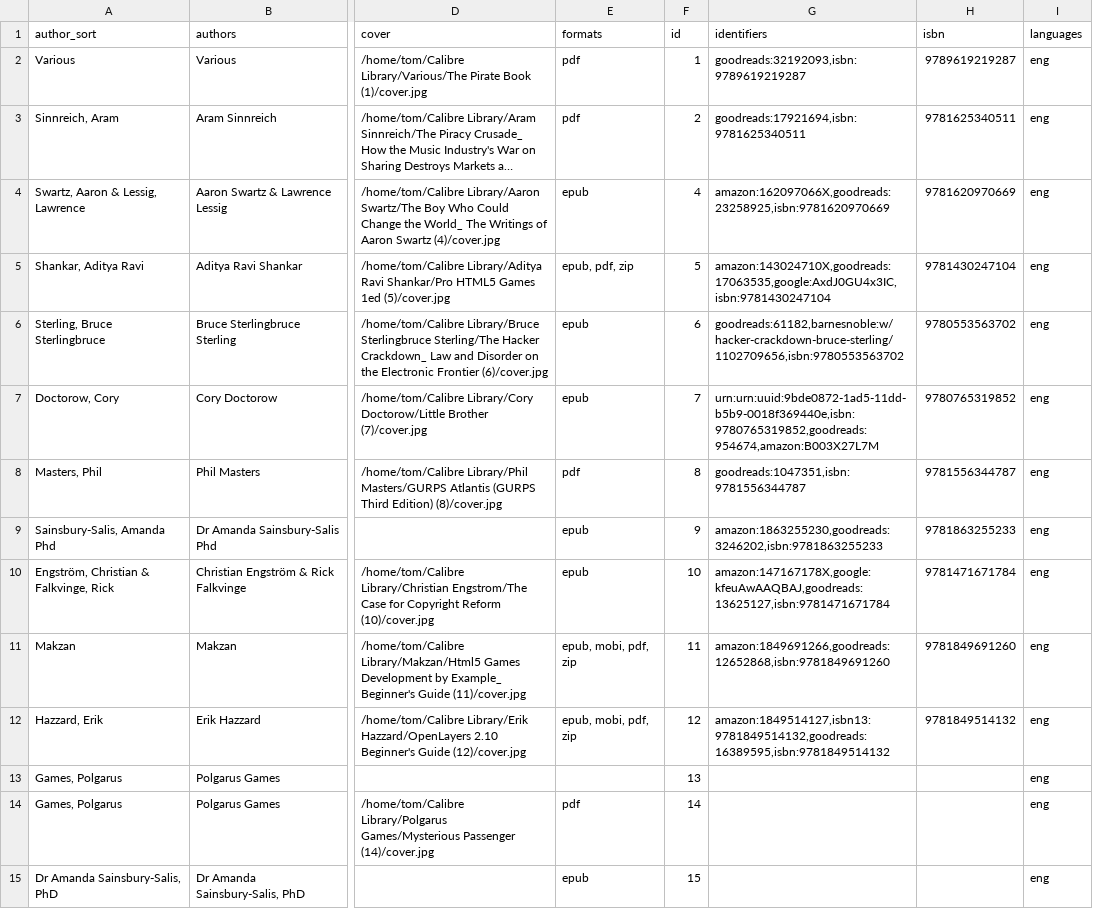
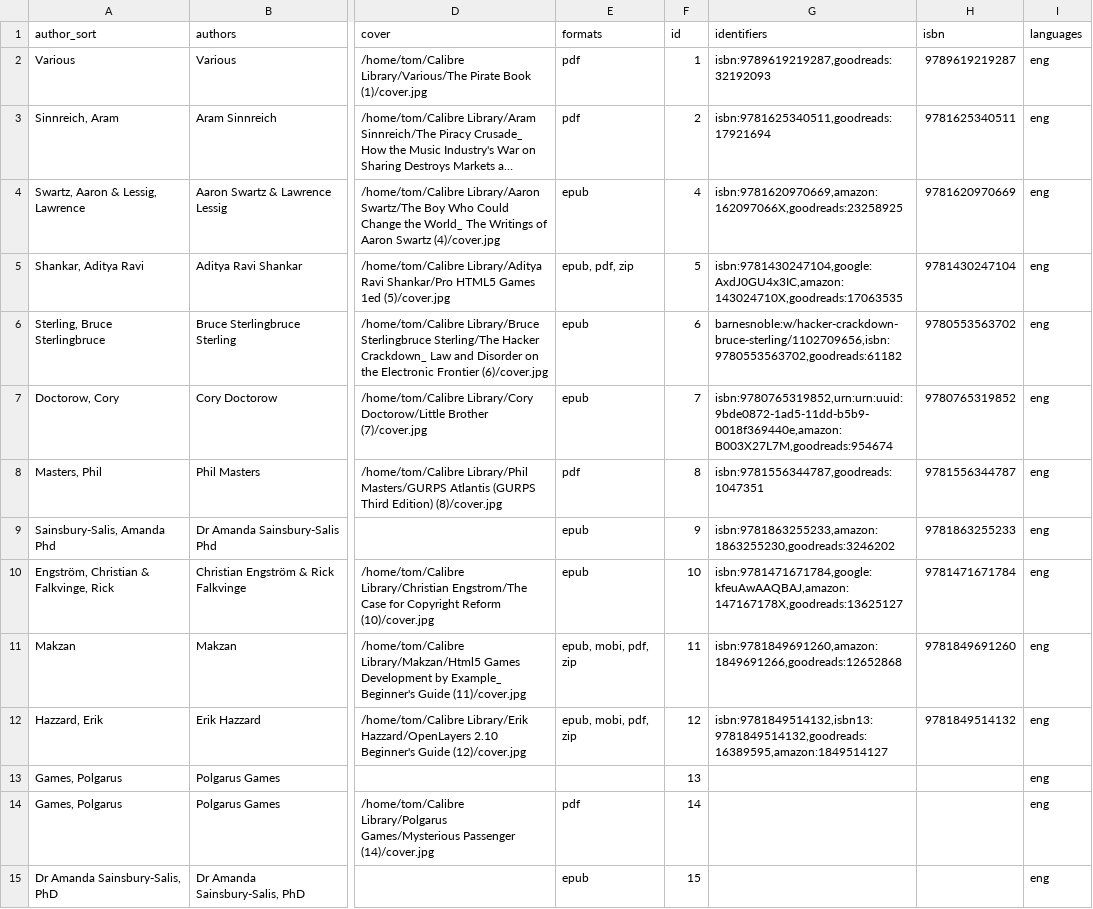
Before and after one commit to tomasparks/website, a CSV file: gobal/_data/books.csv, drawn as a sheet; only a part is shown, gaps mark what is left out; long unchanged cells end in …; the diff covers the shown part only; the diff names each change by its address in the sheet, - before the commit and + after, or states it on an @@ line.

Commit message:
Scripted auto-commit on change (2019-12-23 11:18:25) by gitwatch.sh

```diff
--- a/gobal/_data/books.csv
+++ b/gobal/_data/books.csv
-G2 (identifiers): goodreads:32192093,isbn:9789619219287
+G2 (identifiers): isbn:9789619219287,goodreads:32192093
-G3 (identifiers): goodreads:17921694,isbn:9781625340511
+G3 (identifiers): isbn:9781625340511,goodreads:17921694
-G4 (identifiers): amazon:162097066X,goodreads:23258925,isbn:9781620970669
+G4 (identifiers): isbn:9781620970669,amazon:162097066X,goodreads:23258925
-G5 (identifiers): amazon:143024710X,goodreads:17063535,google:AxdJ0GU4x3IC,isbn:9781430247104
+G5 (identifiers): isbn:9781430247104,google:AxdJ0GU4x3IC,amazon:143024710X,goodreads:17063535
-G6 (identifiers): goodreads:61182,barnesnoble:w/hacker-crackdown-bruce-sterling/1102709656,isbn:9780553563702
+G6 (identifiers): barnesnoble:w/hacker-crackdown-bruce-sterling/1102709656,isbn:9780553563702,goodreads:61182
-G7 (identifiers): urn:urn:uuid:9bde0872-1ad5-11dd-b5b9-0018f369440e,isbn:9780765319852,goodreads:954674,amazon:B003X27L7M
+G7 (identifiers): isbn:9780765319852,urn:urn:uuid:9bde0872-1ad5-11dd-b5b9-0018f369440e,amazon:B003X27L7M,goodreads:954674
-G8 (identifiers): goodreads:1047351,isbn:9781556344787
+G8 (identifiers): isbn:9781556344787,goodreads:1047351
-G9 (identifiers): amazon:1863255230,goodreads:3246202,isbn:9781863255233
+G9 (identifiers): isbn:9781863255233,amazon:1863255230,goodreads:3246202
-G10 (identifiers): amazon:147167178X,google:kfeuAwAAQBAJ,goodreads:13625127,isbn:9781471671784
+G10 (identifiers): isbn:9781471671784,google:kfeuAwAAQBAJ,amazon:147167178X,goodreads:13625127
-G11 (identifiers): amazon:1849691266,goodreads:12652868,isbn:9781849691260
+G11 (identifiers): isbn:9781849691260,amazon:1849691266,goodreads:12652868
-G12 (identifiers): amazon:1849514127,isbn13:9781849514132,goodreads:16389595,isbn:9781849514132
+G12 (identifiers): isbn:9781849514132,isbn13:9781849514132,goodreads:16389595,amazon:1849514127
```
Also changed, not shown: 80 edited cells elsewhere in this file.
